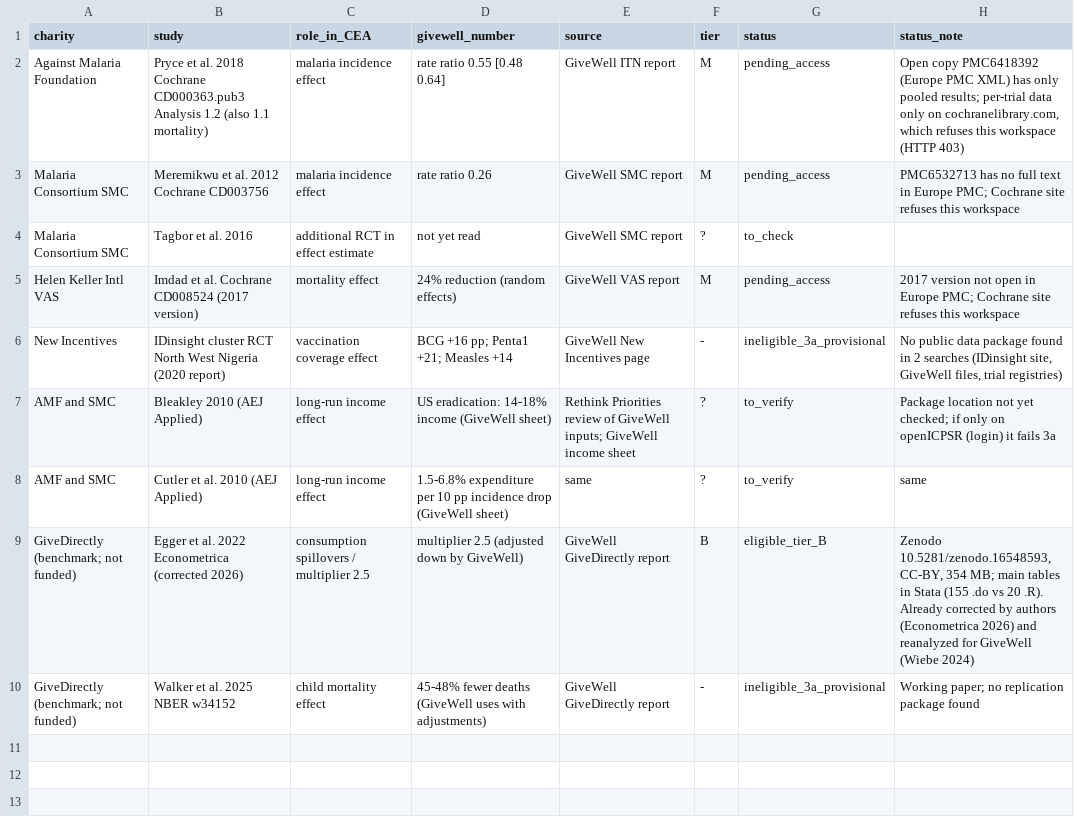
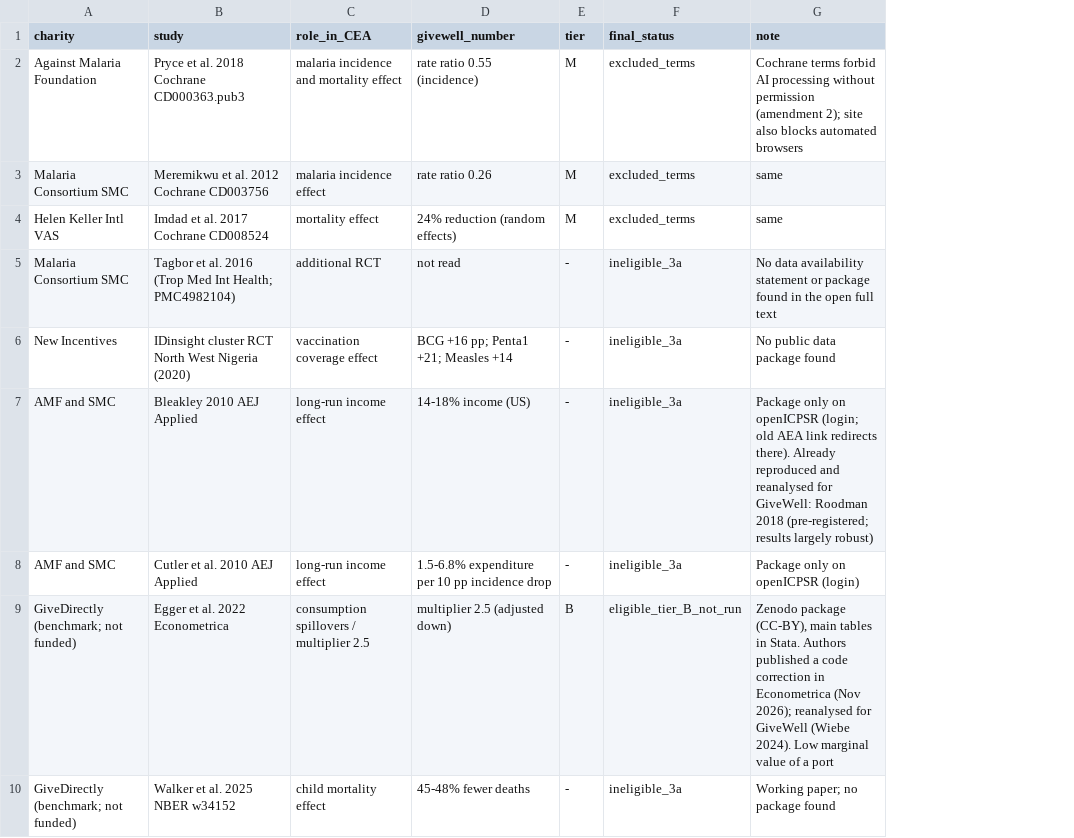
Before and after one commit to alu-developer/AI-autonomous-research, a CSV file: studies/givewell-reproduction/pool.csv, drawn as a sheet; removed rows and columns are numbered as before the commit, all else as after; the diff names each change by its address in the sheet, - before the commit and + after, or states it on an @@ line.

```diff
--- a/studies/givewell-reproduction/pool.csv
+++ b/studies/givewell-reproduction/pool.csv
-column E (source), rows 2-3: GiveWell ITN report | GiveWell SMC report; rows 5-10: GiveWell VAS report | GiveWell New Incentives page | Rethink Priorities review of GiveWell inputs; GiveWell income sheet | same | GiveWell GiveDirectly report | GiveWell GiveDirectly report
-column G (status), rows 2-3: pending_access | pending_access; rows 5-10: pending_access | ineligible_3a_provisional | to_verify | to_verify | eligible_tier_B | ineligible_3a_provisional
-column H (status_note), rows 2-3: Open copy PMC6418392 (Europe PMC XML) has only pooled results; per-trial data only on cochranelibrary.com, which refuses this workspace (HTTP 403) | PMC6532713 has no full text in Europe PMC; Cochrane site refuses this workspace; rows 5-10: 2017 version not open in Europe PMC; Cochrane site refuses this workspace | No public data package found in 2 searches (IDinsight site, GiveWell files, trial registries) | Package location not yet checked; if only on openICPSR (login) it fails 3a | same | Zenodo 10.5281/zenodo.16548593, CC-BY, 354 MB; main tables in Stata (155 .do vs 20 .R). Already corrected by authors (Econometrica 2026) and reanalyzed for GiveWell (Wiebe 2024) | Working paper; no replication package found
+column F (final_status), rows 2-4: all excluded_terms; rows 6-10: ineligible_3a | ineligible_3a | ineligible_3a | eligible_tier_B_not_run | ineligible_3a
+column G (note), rows 2-4: Cochrane terms forbid AI processing without permission (amendment 2); site also blocks automated browsers | same | same; rows 6-10: No public data package found | Package only on openICPSR (login; old AEA link redirects there). Already reproduced and reanalysed for GiveWell: Roodman 2018 (pre-registered; results largely robust) | Package only on openICPSR (login) | Zenodo package (CC-BY), main tables in Stata. Authors published a code correction in Econometrica (Nov 2026); reanalysed for GiveWell (Wiebe 2024). Low marginal value of a port | Working paper; no package found
-B2 (study): …Cochrane CD000363.pub3 Analysis 1.2 (also 1.1 mortality)
+B2 (study): …Cochrane CD000363.pub3
-C2 (role_in_CEA): malaria incidence effect
+C2 (role_in_CEA): malaria incidence and mortality effect
-D2 (givewell_number): rate ratio 0.55 [0.48 0.64]
+D2 (givewell_number): rate ratio 0.55 (incidence)
-row 4: Malaria Consortium SMC | Tagbor et al. 2016 | additional RCT in effect estimate | not yet read | GiveWell SMC report | ? | to_check
-B4 (study): Imdad et al. Cochrane CD008524 (2017 version)
+B4 (study): Imdad et al. 2017 Cochrane CD008524
+row 5: Malaria Consortium SMC | Tagbor et al. 2016 (Trop Med Int Health; PMC4982104) | additional RCT | not read | - | ineligible_3a | No data availability statement or package found in the open full text
-B6 (study): …West Nigeria (2020 report)
+B6 (study): …West Nigeria (2020)
-B7 (study): Bleakley 2010 (AEJ Applied)
+B7 (study): Bleakley 2010 AEJ Applied
-D7 (givewell_number): US eradication: 14-18% income (GiveWell sheet)
+D7 (givewell_number): 14-18% income (US)
-E7:E8 (tier): ?
+E7:E8 (tier): -
-B8 (study): Cutler et al. 2010 (AEJ Applied)
+B8 (study): Cutler et al. 2010 AEJ Applied
-D8 (givewell_number): …incidence drop (GiveWell sheet)
+D8 (givewell_number): …incidence drop
-B9 (study): Egger et al. 2022 Econometrica (corrected 2026)
+B9 (study): Egger et al. 2022 Econometrica
-D9 (givewell_number): multiplier 2.5 (adjusted down by GiveWell)
+D9 (givewell_number): multiplier 2.5 (adjusted down)
-D10 (givewell_number): 45-48% fewer deaths (GiveWell uses with adjustments)
+D10 (givewell_number): 45-48% fewer deaths
```
Also changed, not shown: 3 other files.
